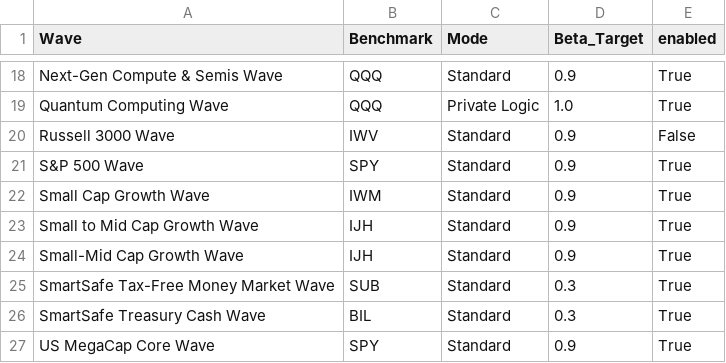
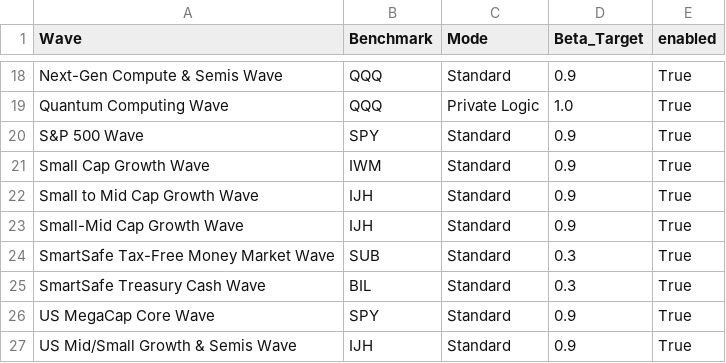
Before and after one commit to jasonheldman-creator/Waves-Simple, a CSV file: wave_config.csv, drawn as a sheet; only a part is shown, gaps mark what is left out; the shorter side is filled out with more unchanged rows; the diff names each change by its address in the sheet, - before the commit and + after, or states it on an @@ line.

```diff
--- a/wave_config.csv
+++ b/wave_config.csv
-row 20: Russell 3000 Wave | IWV | Standard | 0.9 | False
```
Also changed, not shown: 2 other files.
